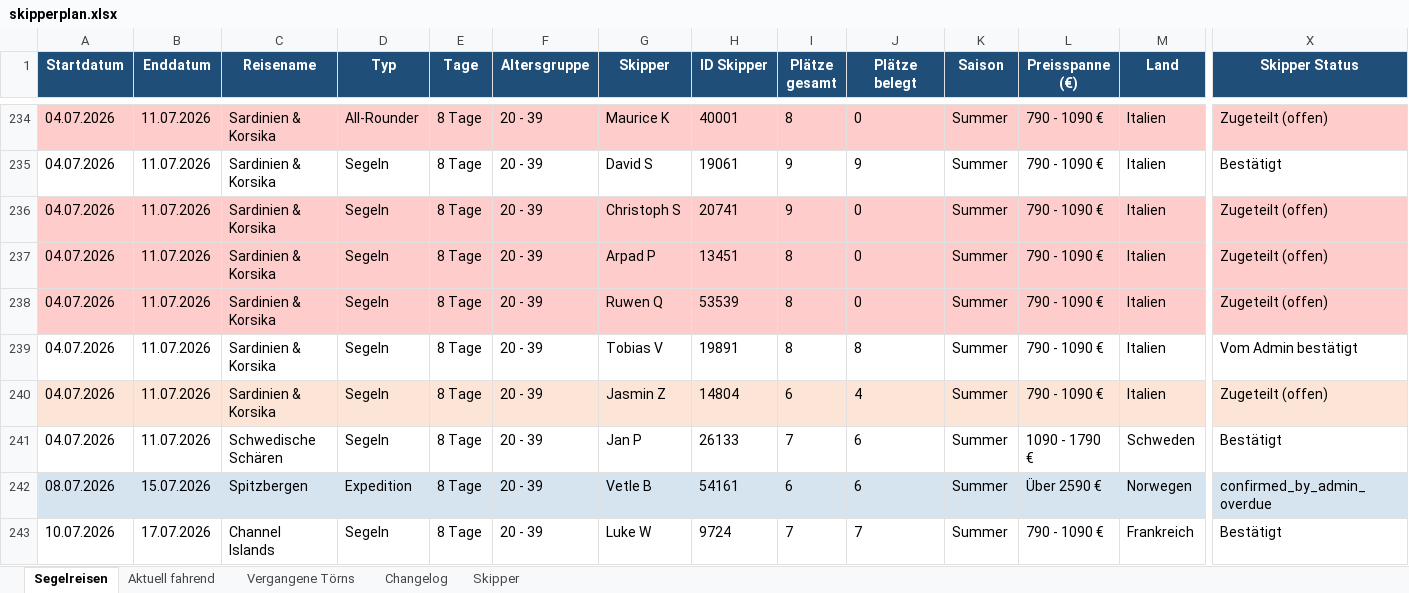
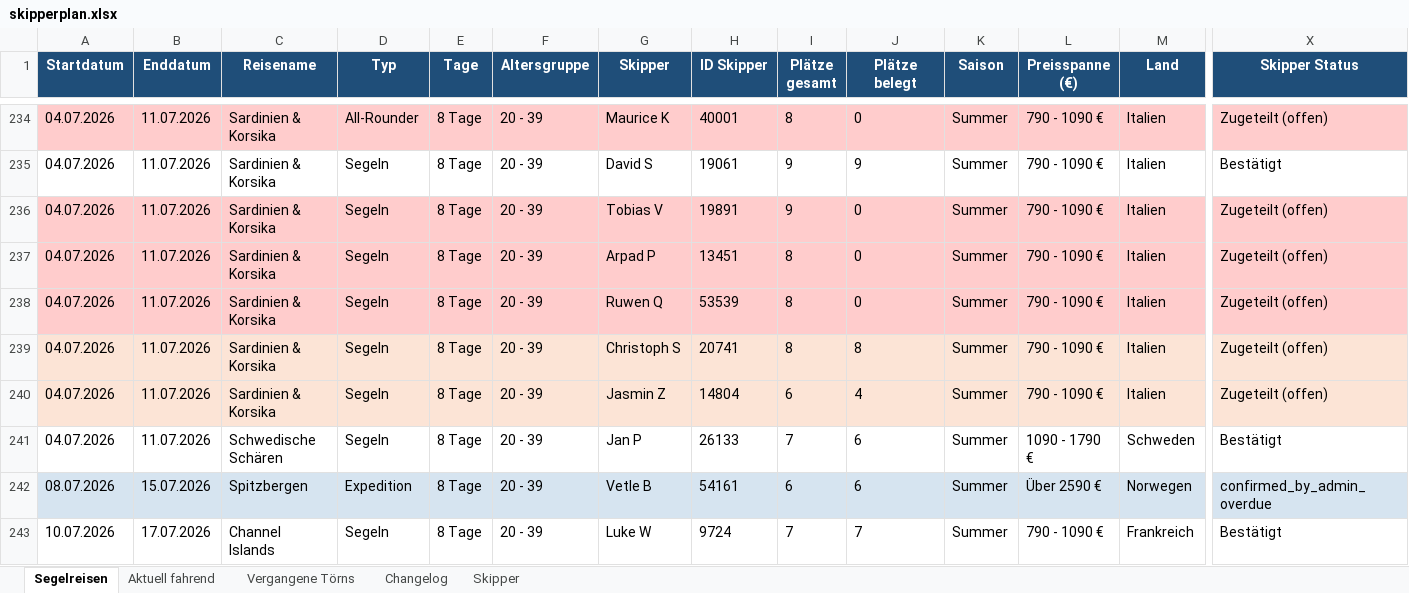
Before and after one commit to WolkeYachting/Skipperplan, an Excel workbook: skipperplan.xlsx, sheet Segelreisen, drawn as a sheet; only a part is shown, gaps mark what is left out; values as stored, in another font and other column widths than the file's, no borders; the diff covers the shown part only; the diff names each change by its address in the sheet, - before the commit and + after, or states it on an @@ line.

Commit message:
Skipperplan: 15.04.2026 20:26 UTC

```diff
--- a/skipperplan.xlsx (sheet Segelreisen)
+++ b/skipperplan.xlsx (sheet Segelreisen)
-G236 (Skipper): Christoph S
+G236 (Skipper): Tobias V
-H236 (ID Skipper): 20741
+H236 (ID Skipper): 19891
-A239:X239 fill: none
+A239:X239 fill: #FCE4D6
-G239 (Skipper): Tobias V
+G239 (Skipper): Christoph S
-H239 (ID Skipper): 19891
+H239 (ID Skipper): 20741
-X239 (Skipper Status): Vom Admin bestätigt
+X239 (Skipper Status): Zugeteilt (offen)
```
Also changed, not shown: 60 edited cells and cell formats elsewhere in this sheet, sheet Changelog, sheet Skipper.
